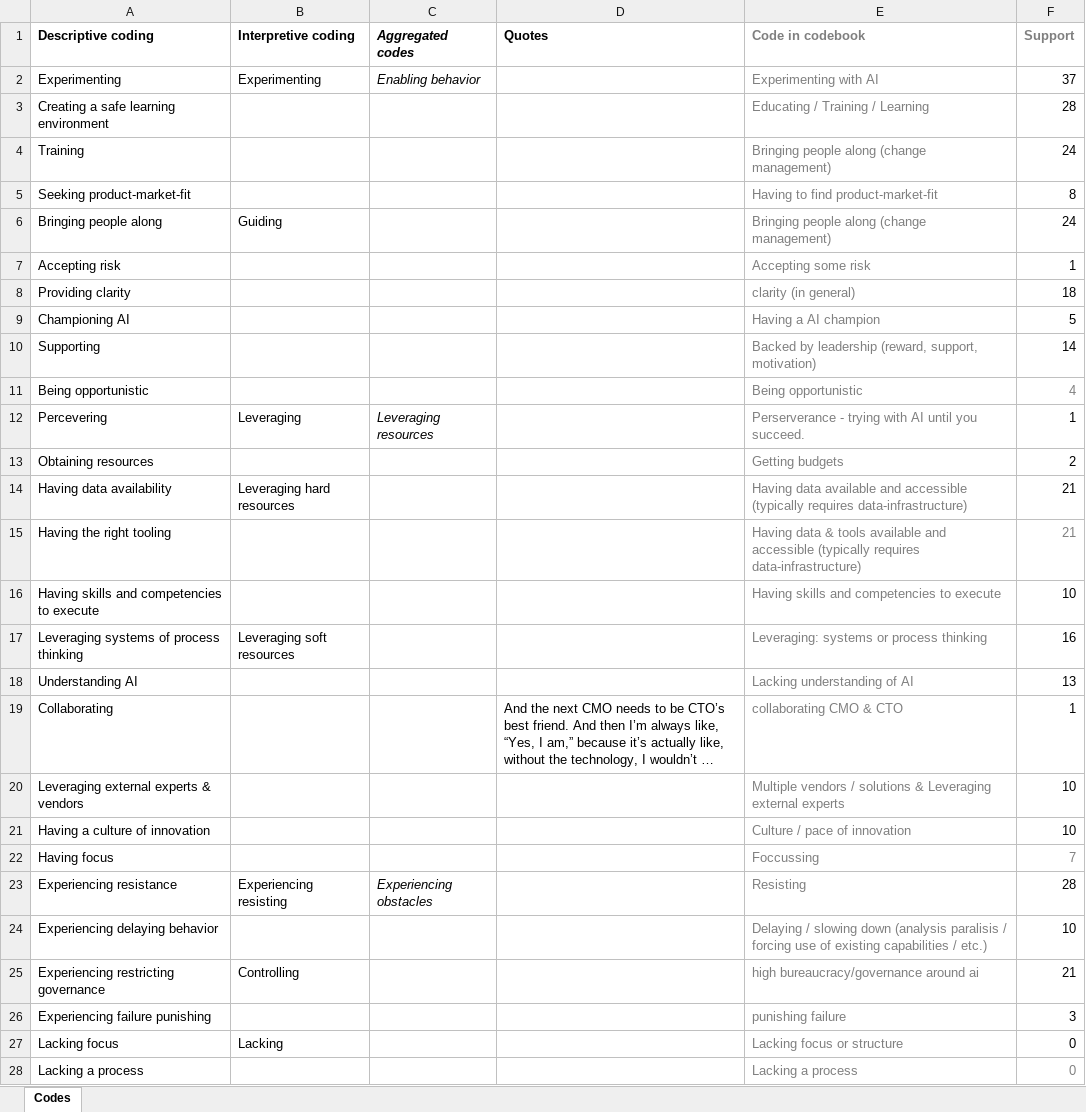
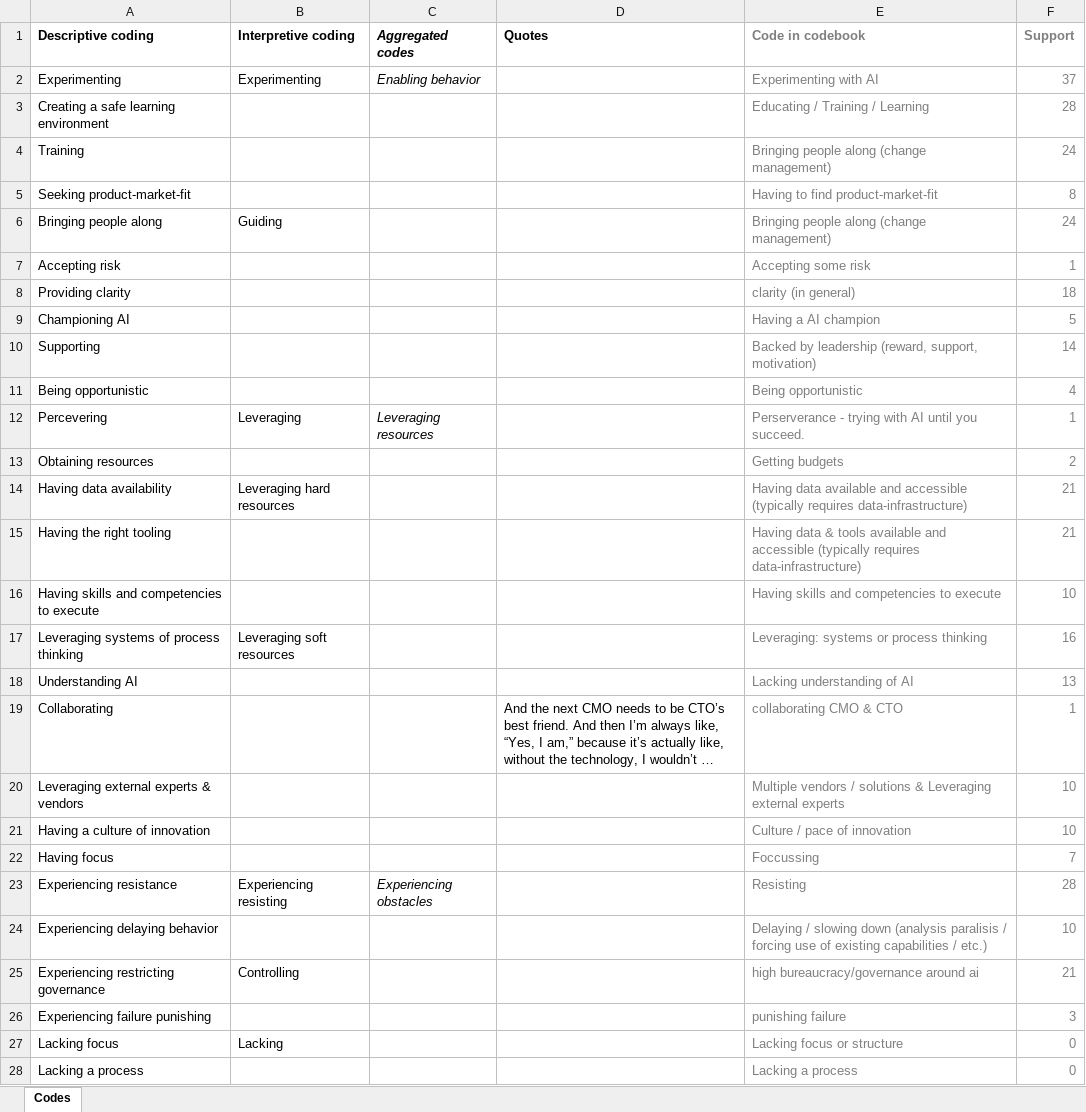
Before and after one commit to Luttik/thesis, an Excel workbook: code-book.xlsx, sheet Codes, drawn as a sheet; only a part is shown; long unchanged cells end in …; values as stored, in another font and other column widths than the file's, no borders; the diff covers the shown part only; the diff names each change by its address in the sheet, - before the commit and + after, or states it on an @@ line.

```diff
--- a/code-book.xlsx (sheet Codes)
+++ b/code-book.xlsx (sheet Codes)
-F2:F10 text colour: black
+F2:F10 text colour: #808080
-F12:F14 text colour: black
+F12:F14 text colour: #808080
-F16:F21 text colour: black
+F16:F21 text colour: #808080
-F23:F27 text colour: black
+F23:F27 text colour: #808080
```
Also changed, not shown: 1 removed row and cell formats elsewhere in this sheet, 1 other file.
